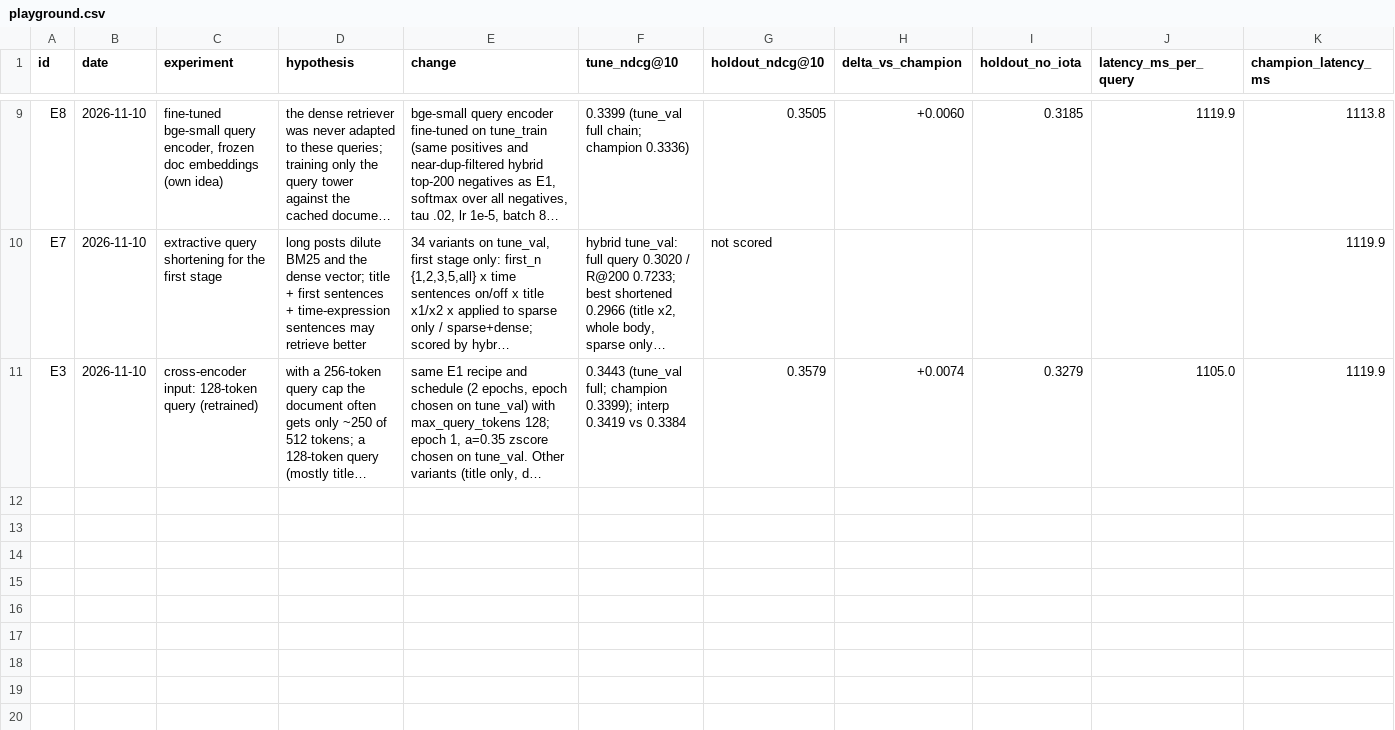
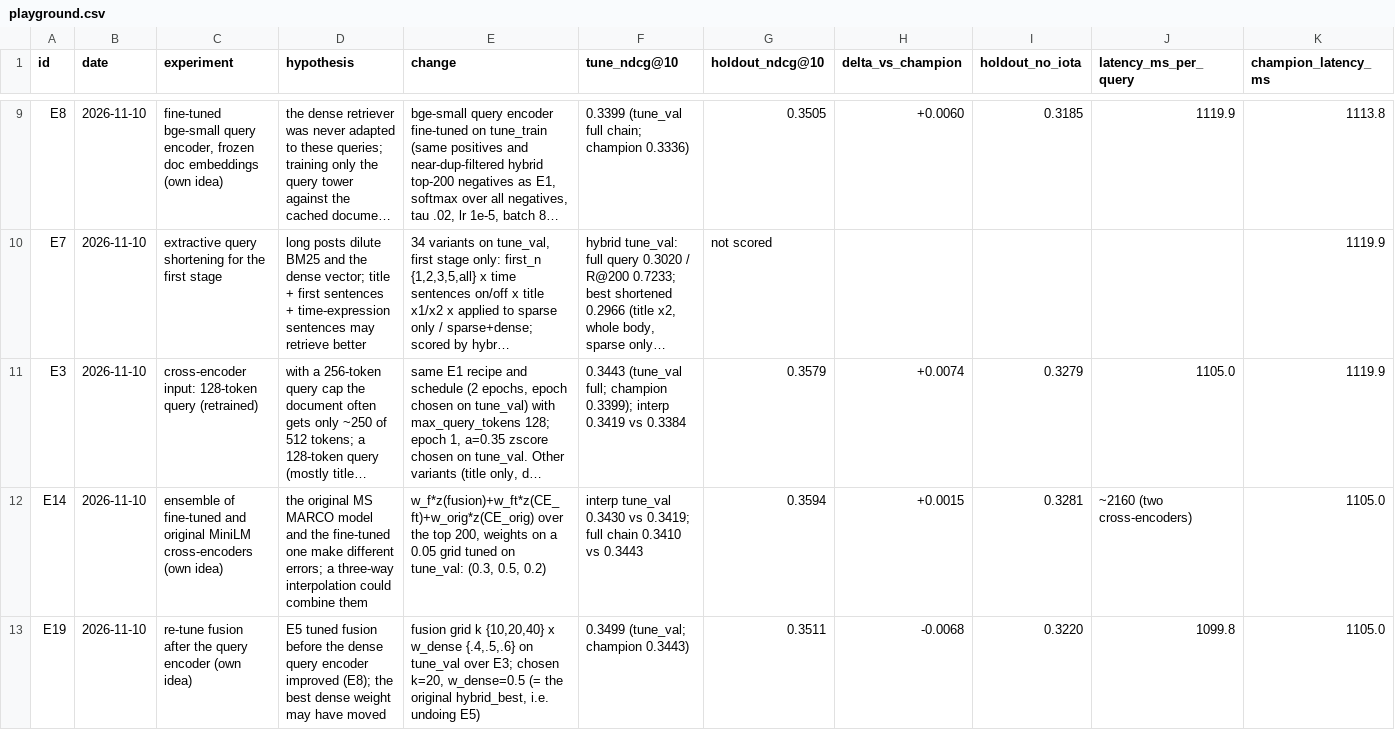
Before and after one commit to karthik-al1uri/SemEval--2027-RETECO-A-Shared-Task-on-Reasoning-Oriented-Retrieval, a CSV file: results/playground.csv, drawn as a sheet; only a part is shown, gaps mark what is left out; long unchanged cells end in …; rows hold the shown columns only; the diff covers the shown part only; the diff names each change by its address in the sheet, - before the commit and + after, or states it on an @@ line.

Commit message:
Playground E20: fine-tuned models retrained on all of tune (kept)

```diff
--- a/results/playground.csv
+++ b/results/playground.csv
+row 12: E14 | 2026-11-10 | ensemble of fine-tuned and original MiniLM cross-encoders (own idea) | the original MS MARCO model and the fine-tuned one make different errors; a three-way interpolation could combine them | w_f*z(fusion)+w_ft*z(CE_ft)+w_orig*z(CE_orig) over the top 200, weights on a 0.05 grid tuned on tune_val: (0.3, 0.5, 0.2) | interp tune_val 0.3430 vs 0.3419; full chain 0.3410 vs 0.3443 | 0.3594 | +0.0015 | 0.3281 | ~2160 (two cross-encoders) | 1105.0
+row 13: E19 | 2026-11-10 | re-tune fusion after the query encoder (own idea) | E5 tuned fusion before the dense query encoder improved (E8); the best dense weight may have moved | fusion grid k {10,20,40} x w_dense {.4,.5,.6} on tune_val over E3; chosen k=20, w_dense=0.5 (= the original hybrid_best, i.e. undoing E5) | 0.3499 (tune_val; champion 0.3443) | 0.3511 | -0.0068 | 0.3220 | 1099.8 | 1105.0
```
Also changed, not shown: 3 added rows elsewhere in this file, 6 other files.
